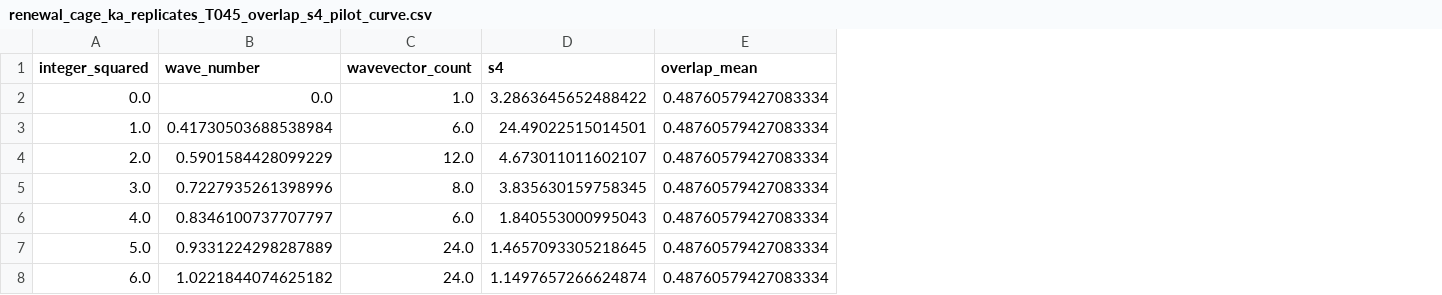
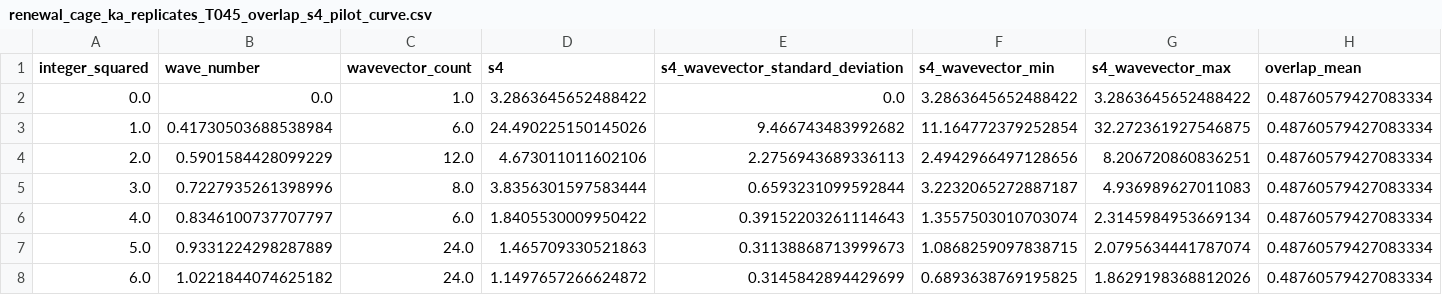
Before and after one commit to cc-chen-tech/renewal-cage-arxiv, a CSV file: data/renewal_cage_ka_replicates_T045_overlap_s4_pilot_curve.csv, drawn as a sheet; only a part is shown; the diff names each change by its address in the sheet, - before the commit and + after, or states it on an @@ line.

```diff
--- a/data/renewal_cage_ka_replicates_T045_overlap_s4_pilot_curve.csv
+++ b/data/renewal_cage_ka_replicates_T045_overlap_s4_pilot_curve.csv
+column E (s4_wavevector_standard_deviation), rows 2-8: 0.0 | 9.466743483992682 | 2.2756943689336113 | 0.6593231099592844 | 0.39152203261114643 | 0.31138868713999673 | 0.3145842894429699
+column F (s4_wavevector_min), rows 2-8: 3.2863645652488422 | 11.164772379252854 | 2.4942966497128656 | 3.2232065272887187 | 1.3557503010703074 | 1.0868259097838715 | 0.6893638769195825
+column G (s4_wavevector_max), rows 2-8: 3.2863645652488422 | 32.272361927546875 | 8.206720860836251 | 4.936989627011083 | 2.3145984953669134 | 2.0795634441787074 | 1.8629198368812026
-D3 (s4): 24.49022515014501
+D3 (s4): 24.490225150145026
-D4 (s4): 4.673011011602107
+D4 (s4): 4.673011011602106
-D5 (s4): 3.835630159758345
+D5 (s4): 3.8356301597583444
-D6 (s4): 1.840553000995043
+D6 (s4): 1.8405530009950422
-D7 (s4): 1.4657093305218645
+D7 (s4): 1.465709330521863
-D8 (s4): 1.1497657266624874
+D8 (s4): 1.1497657266624872
```
Also changed, not shown: data/renewal_cage_ka_replicates_T045_overlap_s4_pilot_fit.csv, 4 other files.
